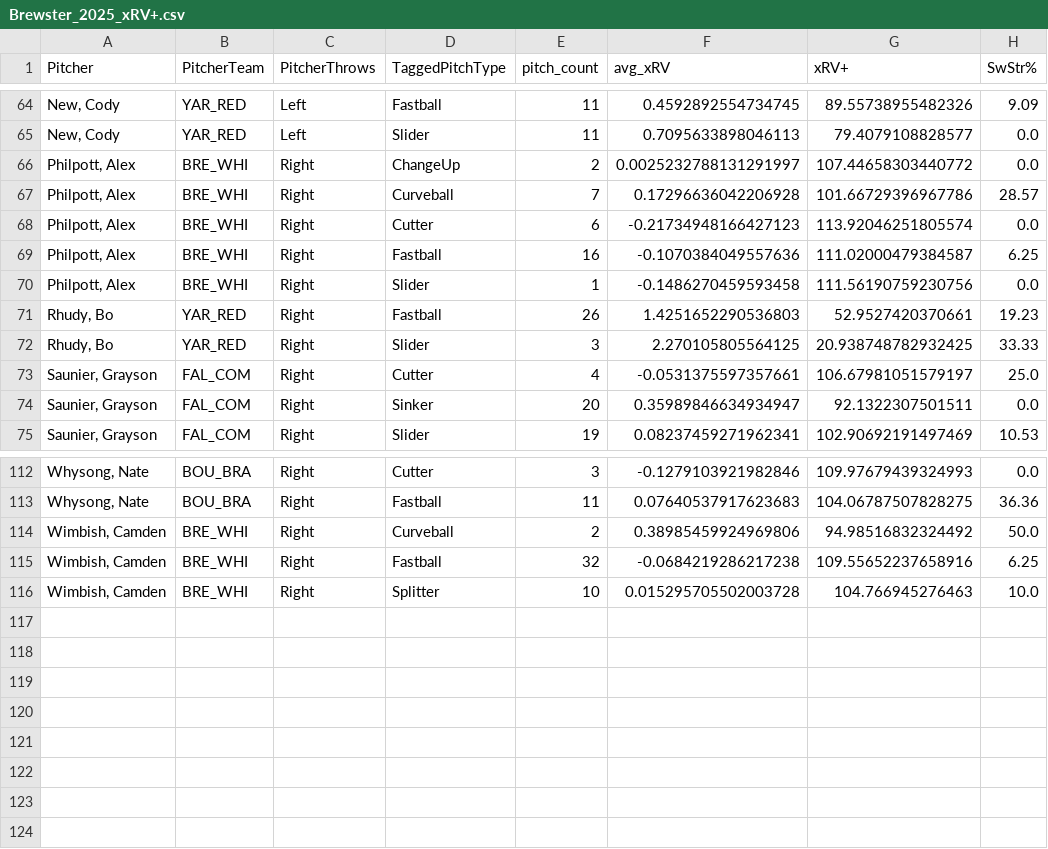
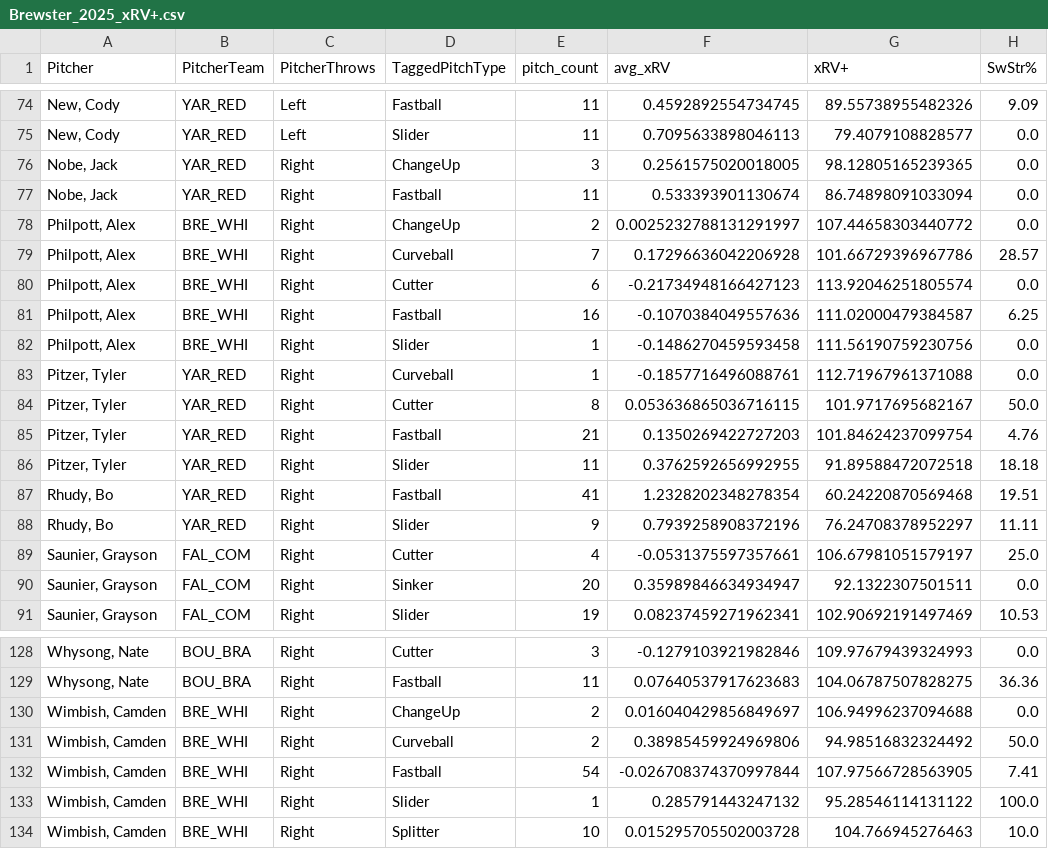
Before and after one commit to ChapCunningham/BrewsterPitching, a CSV file: Brewster_2025_xRV+.csv, drawn as a sheet; only a part is shown, gaps mark what is left out; the diff covers the shown part only.

```diff
--- a/Brewster_2025_xRV+.csv
+++ b/Brewster_2025_xRV+.csv
@@ -65,2 +75,4 @@ Pitcher,PitcherTeam,PitcherThrows,TaggedPitchType,pitch_count,avg_xRV,xRV+,SwStr
 "New, Cody",YAR_RED,Left,Slider,11,0.7095633898046113,79.4079108828577,0.0
+"Nobe, Jack",YAR_RED,Right,ChangeUp,3,0.2561575020018005,98.12805165239365,0.0
+"Nobe, Jack",YAR_RED,Right,Fastball,11,0.533393901130674,86.74898091033094,0.0
 "Philpott, Alex",BRE_WHI,Right,ChangeUp,2,0.0025232788131291997,107.44658303440772,0.0
@@ -70,4 +82,8 @@ Pitcher,PitcherTeam,PitcherThrows,TaggedPitchType,pitch_count,avg_xRV,xRV+,SwStr
 "Philpott, Alex",BRE_WHI,Right,Slider,1,-0.1486270459593458,111.56190759230756,0.0
-"Rhudy, Bo",YAR_RED,Right,Fastball,26,1.4251652290536803,52.9527420370661,19.23
-"Rhudy, Bo",YAR_RED,Right,Slider,3,2.270105805564125,20.938748782932425,33.33
+"Pitzer, Tyler",YAR_RED,Right,Curveball,1,-0.1857716496088761,112.71967961371088,0.0
+"Pitzer, Tyler",YAR_RED,Right,Cutter,8,0.053636865036716115,101.9717695682167,50.0
+"Pitzer, Tyler",YAR_RED,Right,Fastball,21,0.1350269422727203,101.84624237099754,4.76
+"Pitzer, Tyler",YAR_RED,Right,Slider,11,0.3762592656992955,91.89588472072518,18.18
+"Rhudy, Bo",YAR_RED,Right,Fastball,41,1.2328202348278354,60.24220870569468,19.51
+"Rhudy, Bo",YAR_RED,Right,Slider,9,0.7939258908372196,76.24708378952297,11.11
 "Saunier, Grayson",FAL_COM,Right,Cutter,4,-0.0531375597357661,106.67981051579197,25.0
@@ -113,4 +129,6 @@ Pitcher,PitcherTeam,PitcherThrows,TaggedPitchType,pitch_count,avg_xRV,xRV+,SwStr
 "Whysong, Nate",BOU_BRA,Right,Fastball,11,0.07640537917623683,104.06787507828275,36.36
+"Wimbish, Camden",BRE_WHI,Right,ChangeUp,2,0.016040429856849697,106.94996237094688,0.0
 "Wimbish, Camden",BRE_WHI,Right,Curveball,2,0.38985459924969806,94.98516832324492,50.0
-"Wimbish, Camden",BRE_WHI,Right,Fastball,32,-0.0684219286217238,109.55652237658916,6.25
+"Wimbish, Camden",BRE_WHI,Right,Fastball,54,-0.026708374370997844,107.97566728563905,7.41
+"Wimbish, Camden",BRE_WHI,Right,Slider,1,0.285791443247132,95.28546114131122,100.0
 "Wimbish, Camden",BRE_WHI,Right,Splitter,10,0.015295705502003728,104.766945276463,10.0
```
Also changed, not shown: 10 added rows and 21 edited cells elsewhere in this file, 2 other files.
